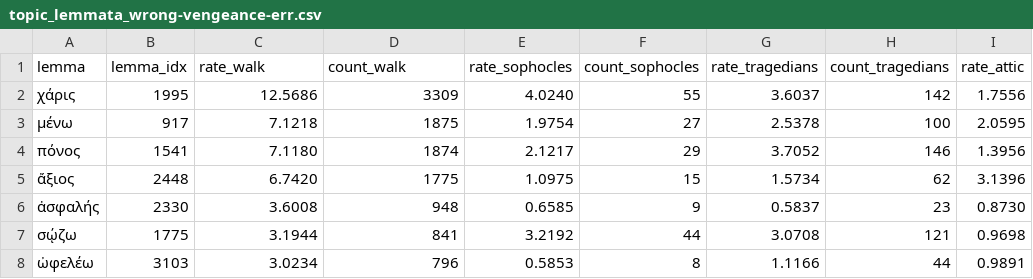
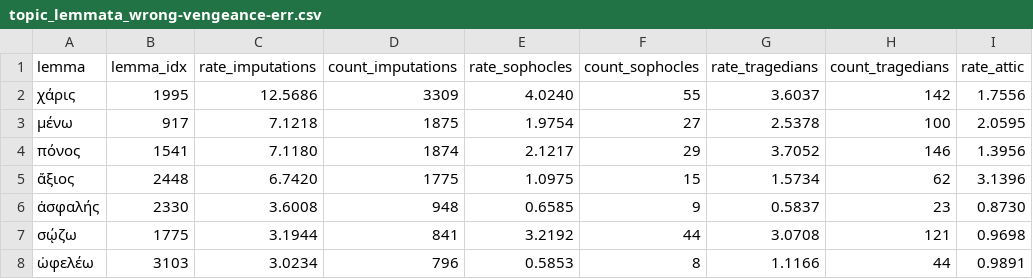
Before and after one commit to Urdatorn/bsda-miniproject-2026, a CSV file: results/hard/topic_lemmata_wrong-vengeance-err.csv, drawn as a sheet; only a part is shown; the diff names each change by its address in the sheet, - before the commit and + after, or states it on an @@ line.

```diff
--- a/results/hard/topic_lemmata_wrong-vengeance-err.csv
+++ b/results/hard/topic_lemmata_wrong-vengeance-err.csv
-C1: rate_walk
+C1: rate_imputations
-D1: count_walk
+D1: count_imputations
```
Also changed, not shown: results/hard/genre_distance.csv, results/hard/genre_topics.csv, 31 other files.
